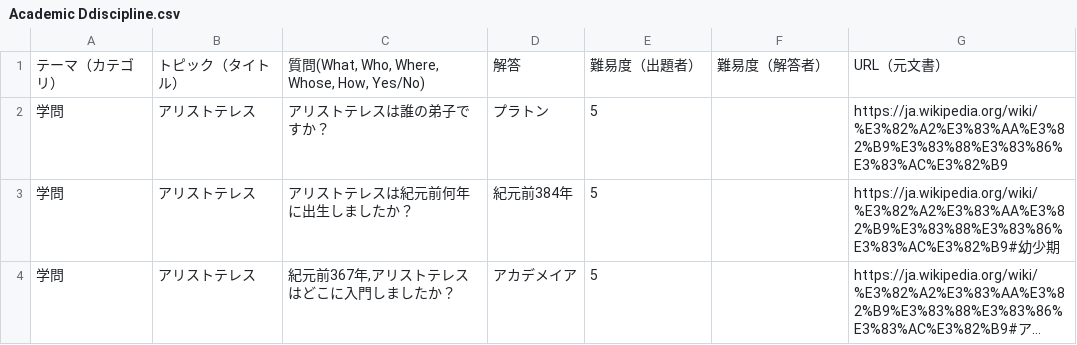
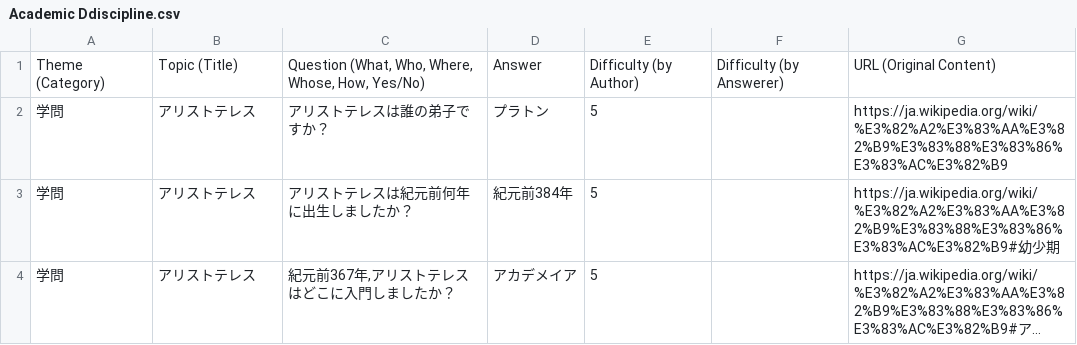
Before and after one commit to taniokah/jqac, a CSV file: jqac/Academic Ddiscipline.csv, drawn as a sheet; only a part is shown; long unchanged cells end in ….

```diff
--- a/jqac/Academic Ddiscipline.csv
+++ b/jqac/Academic Ddiscipline.csv
@@ -1,2 +1,2 @@
-テーマ（カテゴリ）,トピック（タイトル）,"質問(What, Who, Where, Whose, How, Yes/No)",解答,難易度（出題者）,難易度（解答者）,URL（元文書）
+Theme (Category),Topic (Title),"Question (What, Who, Where, Whose, How, Yes/No)",Answer,Difficulty (by Author),Difficulty (by Answerer),URL (Original Content)
 学問,アリストテレス,アリストテレスは誰の弟子ですか？,プラトン,5,,https://ja.wikipedia.org/wiki/%E3%82%A2%E3%83%AA%E3%82%B9%E3%83%88%E3%83%86%E3%83%AC%E3%82%B9
```
Also changed, not shown: jqac/Culture.csv, jqac/Geograpghy.csv, 6 other files.
